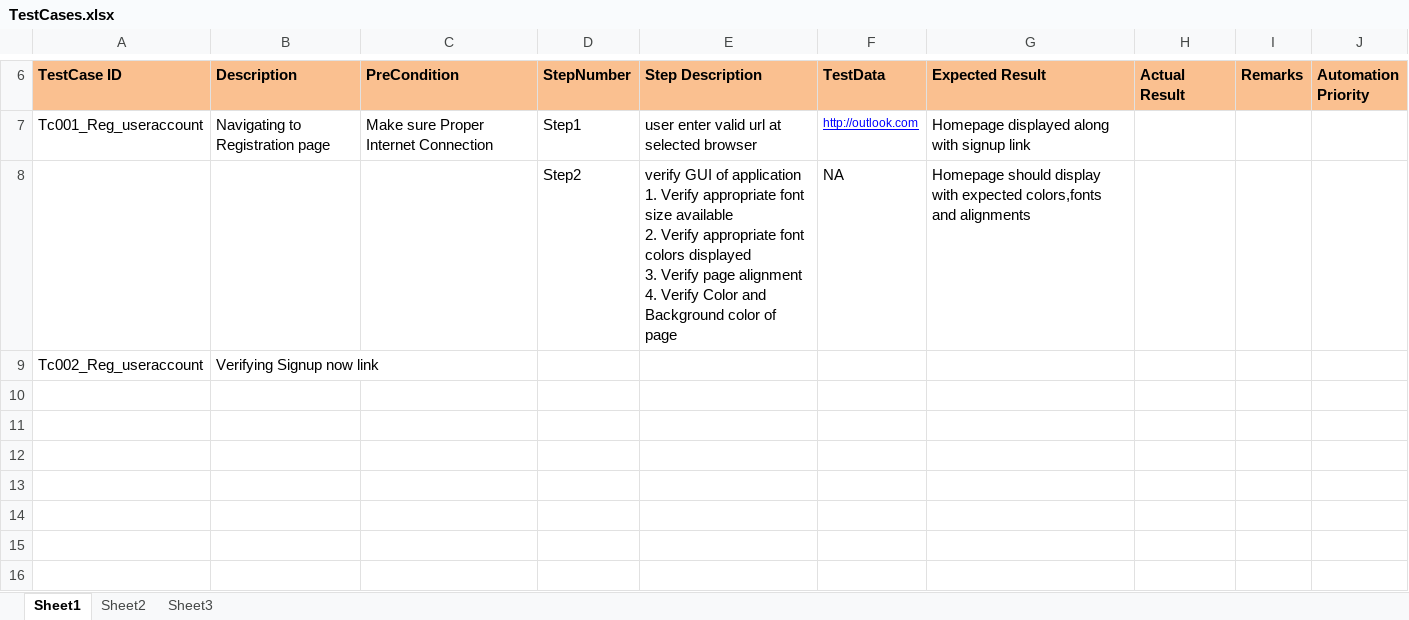
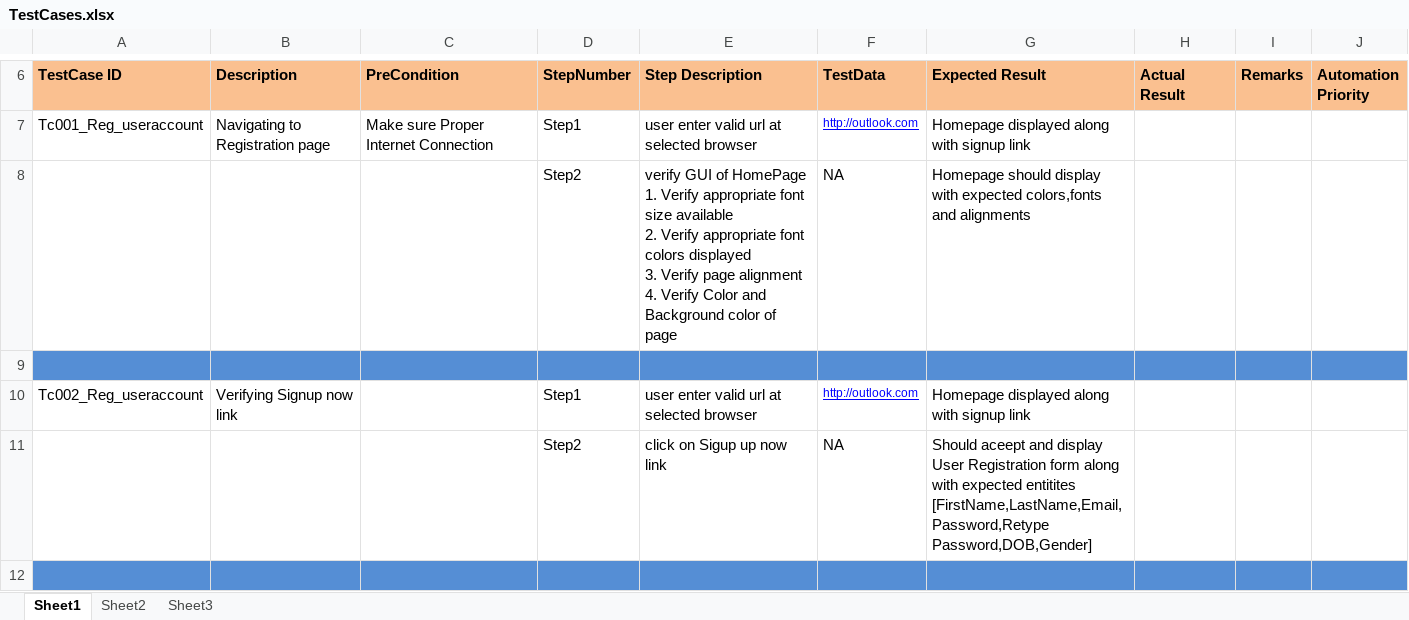
Before and after one commit to sunilreddyg/26th_july_11AM_2021, an Excel workbook: TestCases.xlsx, sheet Sheet1, drawn as a sheet; only a part is shown, gaps mark what is left out; values as stored, in another font and other column widths than the file's, no borders; addresses are those after the commit; ↵ is a line break in a cell; the diff covers the shown part only; the diff names each change by its address in the sheet, - before the commit and + after, or states it on an @@ line.

Commit message:
Test cases class 1

```diff
--- a/TestCases.xlsx (sheet Sheet1)
+++ b/TestCases.xlsx (sheet Sheet1)
-E8 (Step Description): …GUI of application ↵ 1. Verify…
+E8 (Step Description): …GUI of HomePage ↵ 1. Verify…
+row 9: (empty)
-D10 (StepNumber): (empty)
+D10 (StepNumber): Step1
-E10 (Step Description): (empty)
+E10 (Step Description): user enter valid url at selected browser
-F10 (TestData): (empty)
+F10 (TestData): http://outlook.com
-G10 (Expected Result): (empty)
+G10 (Expected Result): Homepage displayed along with signup link
+row 11:  |  |  | Step2 | click on Sigup up now link | NA | Should aceept and display User Registration form along with expected entitites ↵ [FirstName,LastName,Email,Password,Retype Password,DOB,Gender]
+row 12: (empty)
```
Also changed, not shown: 29 added rows elsewhere in this sheet.
